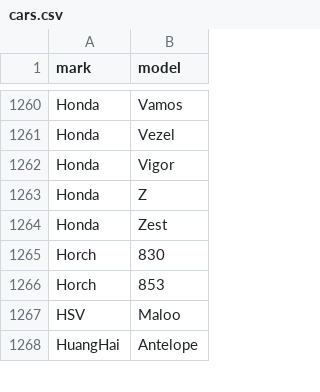
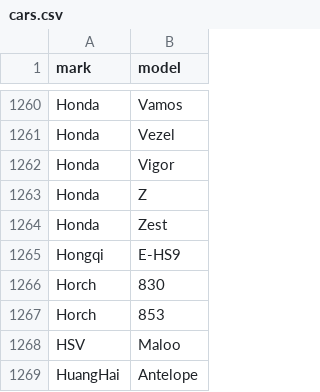
Before and after one commit to blanzh/carsBase, a CSV file: cars.csv, drawn as a sheet; only a part is shown, gaps mark what is left out; the diff names each change by its address in the sheet, - before the commit and + after, or states it on an @@ line.

```diff
--- a/cars.csv
+++ b/cars.csv
+row 1265: Hongqi | E-HS9
```
Also changed, not shown: 3 other files.
